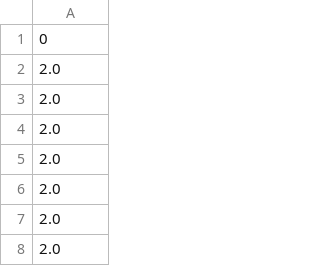
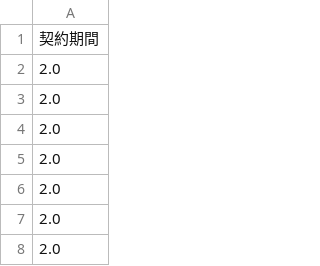
Before and after one commit to kyotoman-koshida/mynabi, a CSV file: contract_span2.csv, drawn as a sheet; only a part is shown.

```diff
--- a/contract_span2.csv
+++ b/contract_span2.csv
@@ -1,2 +1,2 @@
-0
+契約期間
 2.0
```
Also changed, not shown: 11 other files.
